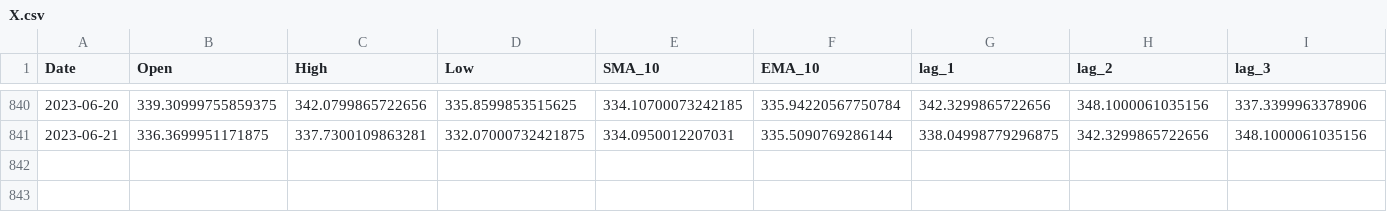
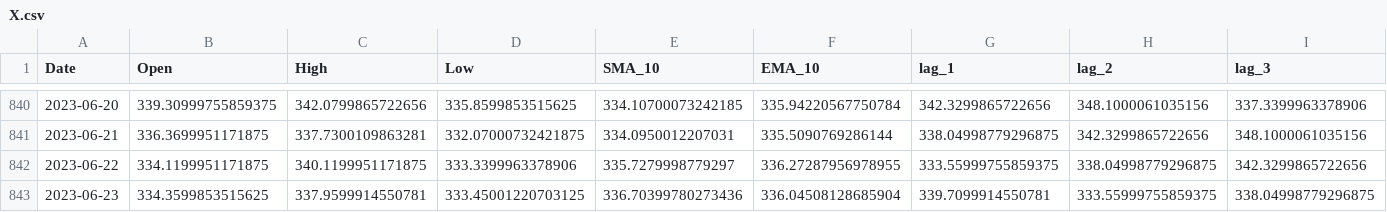
Before and after one commit to RonKu01/Stock_Market_Price_Prediction_System, a CSV file: fyp_project/dashboard/models/microsoft/X.csv, drawn as a sheet; only a part is shown, gaps mark what is left out; rows hold the shown columns only; the diff names each change by its address in the sheet, - before the commit and + after, or states it on an @@ line.

```diff
--- a/fyp_project/dashboard/models/microsoft/X.csv
+++ b/fyp_project/dashboard/models/microsoft/X.csv
+row 842: 2023-06-22 | 334.1199951171875 | 340.1199951171875 | 333.3399963378906 | 335.7279998779297 | 336.27287956978955 | 333.55999755859375 | 338.04998779296875 | 342.3299865722656
+row 843: 2023-06-23 | 334.3599853515625 | 337.9599914550781 | 333.45001220703125 | 336.70399780273436 | 336.04508128685904 | 339.7099914550781 | 333.55999755859375 | 338.04998779296875
```
Also changed, not shown: fyp_project/dashboard/models/apple/X.csv, fyp_project/dashboard/models/apple/df.csv, 25 other files.
